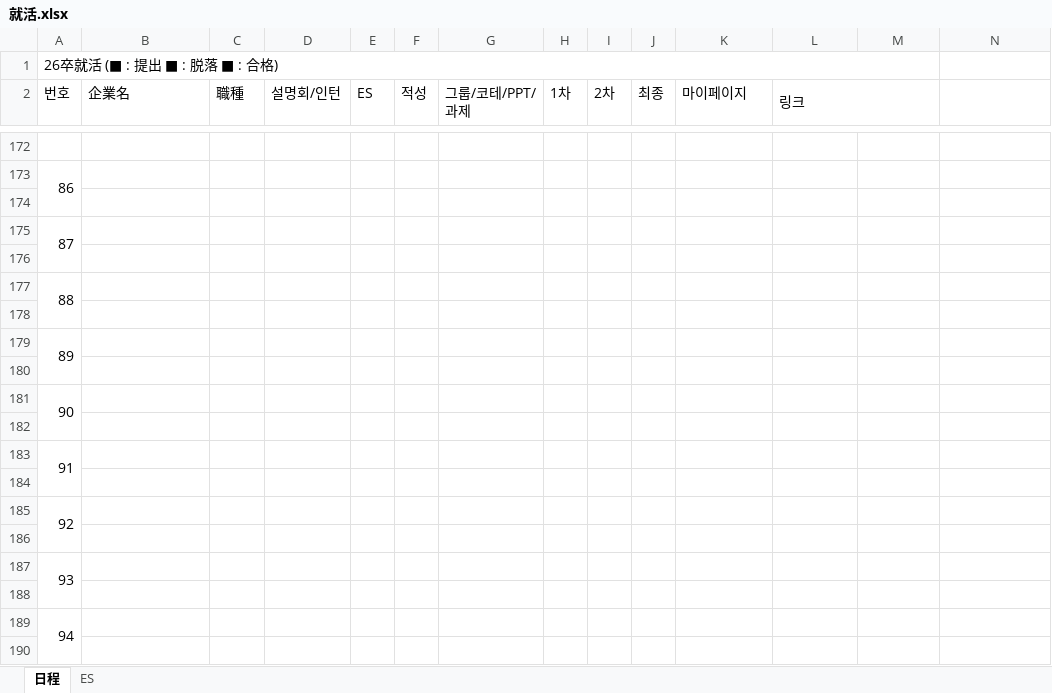
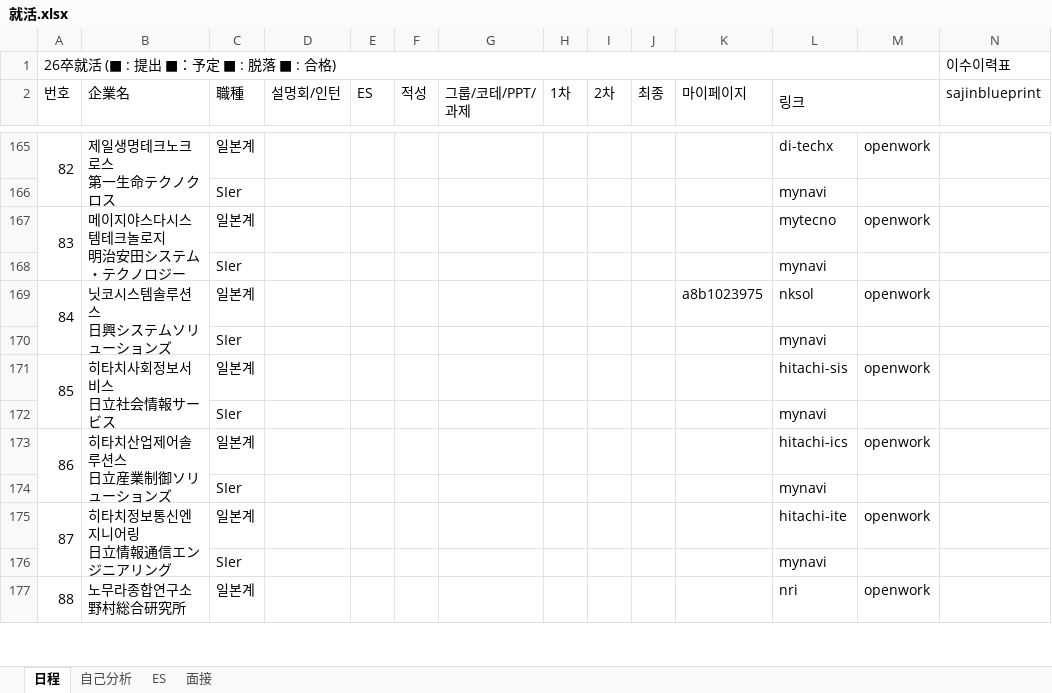
Before and after one commit to riparang/nihongo, an Excel workbook: 就活.xlsx, sheet 日程, drawn as a sheet; only a part is shown, gaps mark what is left out; values as stored, in another font and other column widths than the file's, no cell formats; removed rows and columns are numbered as before the commit, all else as after; ↵ is a line break in a cell; the diff covers the shown part only; the diff names each change by its address in the sheet, - before the commit and + after, or states it on an @@ line.

```diff
--- a/就活.xlsx (sheet 日程)
+++ b/就活.xlsx (sheet 日程)
+sheet tab: 自己分析
+sheet tab: 面接
-row 1: 26卒就活 (■ : 提出 ■ : 脱落 ■ : 合格)
+row 1: 26卒就活 (■ : 提出 ■：予定 ■ : 脱落 ■ : 合格) |  |  |  |  |  |  |  |  |  |  |  |  | 이수이력표
-N2: (empty)
+N2: sajinblueprint
-row 165: (empty)
+row 165: 82 | 제일생명테크노크로스 ↵ 第一生命テクノクロス | 일본계 |  |  |  |  |  |  |  |  | di-techx | openwork
+A165:A166 merged
+B165:B166 merged
-row 173: 86
-row 166: (empty)
+row 166:  |  | SIer |  |  |  |  |  |  |  |  | mynavi
-row 175: 87
-row 167: (empty)
+row 167: 83 | 메이지야스다시스템테크놀로지 ↵ 明治安田システム・テクノロジー | 일본계 |  |  |  |  |  |  |  |  | mytecno | openwork
+A167:A168 merged
+B167:B168 merged
-row 177: 88
-row 168: (empty)
+row 168:  |  | SIer |  |  |  |  |  |  |  |  | mynavi
-row 179: 89
-row 169: (empty)
+row 169: 84 | 닛코시스템솔루션스 ↵ 日興システムソリューションズ | 일본계 |  |  |  |  |  |  |  | a8b1023975 | nksol | openwork
+A169:A170 merged
+B169:B170 merged
-row 181: 90
-row 170: (empty)
+row 170:  |  | SIer |  |  |  |  |  |  |  |  | mynavi
-row 183: 91
-row 171: (empty)
+row 171: 85 | 히타치사회정보서비스 ↵ 日立社会情報サービス | 일본계 |  |  |  |  |  |  |  |  | hitachi-sis | openwork
+A171:A172 merged
+B171:B172 merged
-row 185: 92
-row 172: (empty)
+row 172:  |  | SIer |  |  |  |  |  |  |  |  | mynavi
-row 187: 93
-row 173: (empty)
+row 173: 86 | 히타치산업제어솔루션스 ↵ 日立産業制御ソリューションズ | 일본계 |  |  |  |  |  |  |  |  | hitachi-ics | openwork
+A173:A174 merged
+B173:B174 merged
-row 189: 94
-row 174: (empty)
+row 174:  |  | SIer |  |  |  |  |  |  |  |  | mynavi
+row 175: 87 | 히타치정보통신엔지니어링 ↵ 日立情報通信エンジニアリング | 일본계 |  |  |  |  |  |  |  |  | hitachi-ite | openwork
+row 176:  |  | SIer |  |  |  |  |  |  |  |  | mynavi
+row 177: 88 | 노무라종합연구소 ↵ 野村総合研究所 | 일본계 |  |  |  |  |  |  |  |  | nri | openwork
```
Also changed, not shown: 37 added rows, 31 removed rows, 3 moved rows, 82 edited cells and merged cells elsewhere in this sheet, sheet ES, cell formats.
